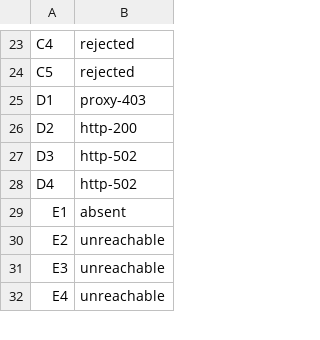
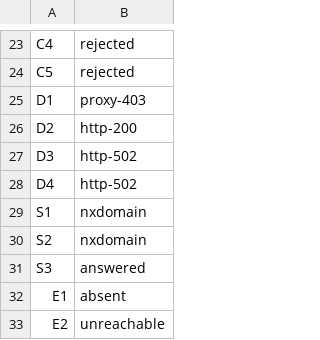
Before and after one commit to mattolson/agent-sandbox, a TSV file: scripts/dns-egress-audit/expected/after-m18.2.tsv, drawn as a sheet; only a part is shown, gaps mark what is left out; the shorter side is filled out with more unchanged rows; the diff names each change by its address in the sheet, - before the commit and + after, or states it on an @@ line.

Commit message:
Add sinkhole control rows to the audit
S1 and S2 send a random label to the proxy on 53 and 5353, S3 asks for
proxy itself on 53. Before m18.2 the proxy has no listener and all
three time out; afterwards they must read nxdomain, nxdomain, and
answered.

```diff
--- a/scripts/dns-egress-audit/expected/after-m18.2.tsv
+++ b/scripts/dns-egress-audit/expected/after-m18.2.tsv
+row 29: S1 | nxdomain
+row 30: S2 | nxdomain
+row 31: S3 | answered
```
Also changed, not shown: scripts/dns-egress-audit/expected/after-m18.3.tsv, scripts/dns-egress-audit/expected/after-m18.4.tsv, 10 other files.
